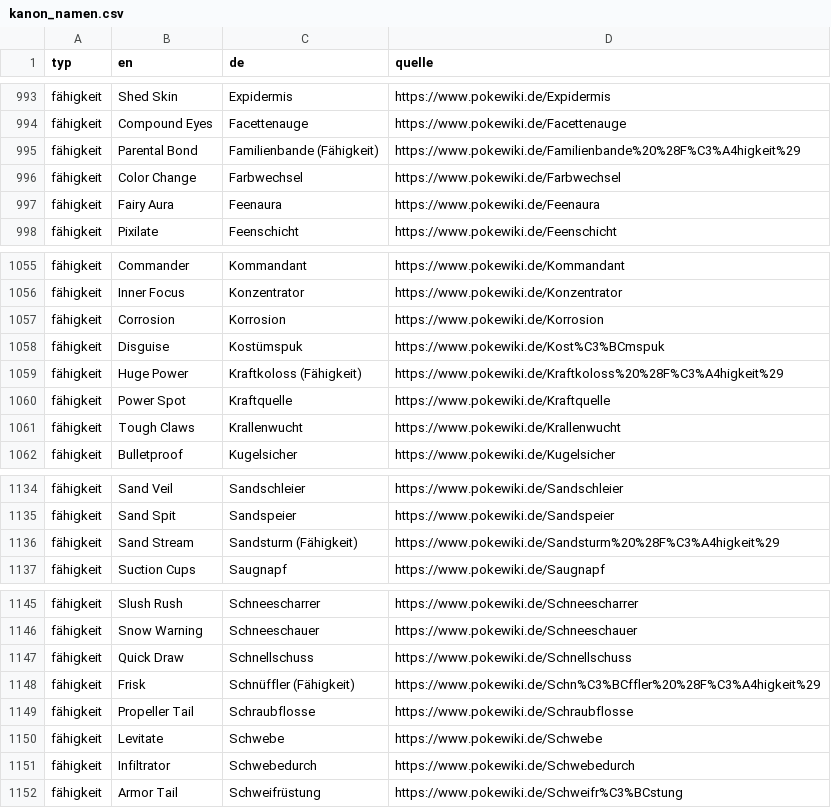
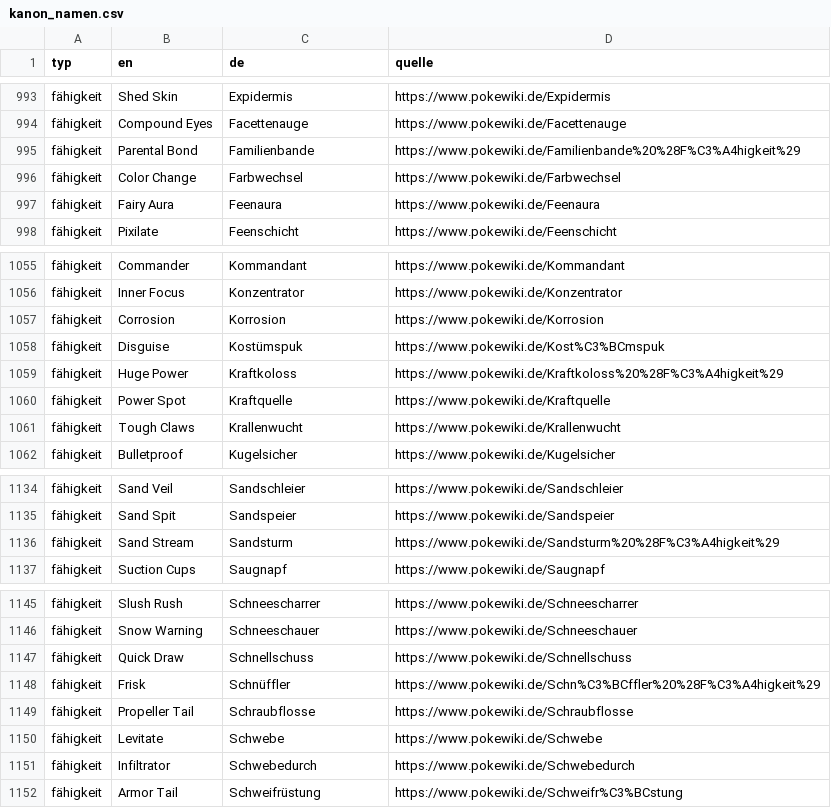
Before and after one commit to pokemon-unbound-de/kanon-namensliste, a CSV file: kanon_namen.csv, drawn as a sheet; only a part is shown, gaps mark what is left out.

Commit message:
Korrekturen: (Fähigkeit)-Suffix aus 4 Namen entfernen + CC BY-NC-SA-Lizenz
- 4 Fähigkeiten trugen den PokéWiki-Artikel-Titel-Suffix '(Fähigkeit)'
  (Disambiguierung gegen gleichnamige Attacken) in der de-Spalte:
  Familienbande, Kraftkoloss, Sandsturm, Schnüffler. Suffix aus
  parse_kanon.py + kanon_namen.csv gestrichen; die quelle-URL verlinkt
  weiterhin den (suffixgetragenen) Artikel. Re-Run verifiziert: nur
  diese 4 Zeilen geändert, alles sonst byte-identisch.
- Dokumentiert: 3 offizielle Namens-Kollisionen Attacke/Fähigkeit
  (Kraftkoloss, Sandsturm, Schnüffler) — typ unterscheidet.
- Lizenz CC BY-NC-SA 4.0 (PokéWiki/Bulbapedia) im README und als
  cache/NOTICE.md (Quellen-Snapshots).

```diff
--- a/kanon_namen.csv
+++ b/kanon_namen.csv
@@ -994,3 +994,3 @@ fähigkeit;Shed Skin;Expidermis;https://www.pokewiki.de/Expidermis
 fähigkeit;Compound Eyes;Facettenauge;https://www.pokewiki.de/Facettenauge
-fähigkeit;Parental Bond;Familienbande (Fähigkeit);https://www.pokewiki.de/Familienbande%20%28F%C3%A4higkeit%29
+fähigkeit;Parental Bond;Familienbande;https://www.pokewiki.de/Familienbande%20%28F%C3%A4higkeit%29
 fähigkeit;Color Change;Farbwechsel;https://www.pokewiki.de/Farbwechsel
@@ -1058,3 +1058,3 @@ fähigkeit;Corrosion;Korrosion;https://www.pokewiki.de/Korrosion
 fähigkeit;Disguise;Kostümspuk;https://www.pokewiki.de/Kost%C3%BCmspuk
-fähigkeit;Huge Power;Kraftkoloss (Fähigkeit);https://www.pokewiki.de/Kraftkoloss%20%28F%C3%A4higkeit%29
+fähigkeit;Huge Power;Kraftkoloss;https://www.pokewiki.de/Kraftkoloss%20%28F%C3%A4higkeit%29
 fähigkeit;Power Spot;Kraftquelle;https://www.pokewiki.de/Kraftquelle
@@ -1135,3 +1135,3 @@ fähigkeit;Sand Veil;Sandschleier;https://www.pokewiki.de/Sandschleier
 fähigkeit;Sand Spit;Sandspeier;https://www.pokewiki.de/Sandspeier
-fähigkeit;Sand Stream;Sandsturm (Fähigkeit);https://www.pokewiki.de/Sandsturm%20%28F%C3%A4higkeit%29
+fähigkeit;Sand Stream;Sandsturm;https://www.pokewiki.de/Sandsturm%20%28F%C3%A4higkeit%29
 fähigkeit;Suction Cups;Saugnapf;https://www.pokewiki.de/Saugnapf
@@ -1147,3 +1147,3 @@ fähigkeit;Snow Warning;Schneeschauer;https://www.pokewiki.de/Schneeschauer
 fähigkeit;Quick Draw;Schnellschuss;https://www.pokewiki.de/Schnellschuss
-fähigkeit;Frisk;Schnüffler (Fähigkeit);https://www.pokewiki.de/Schn%C3%BCffler%20%28F%C3%A4higkeit%29
+fähigkeit;Frisk;Schnüffler;https://www.pokewiki.de/Schn%C3%BCffler%20%28F%C3%A4higkeit%29
 fähigkeit;Propeller Tail;Schraubflosse;https://www.pokewiki.de/Schraubflosse
```
Also changed, not shown: 3 other files.
